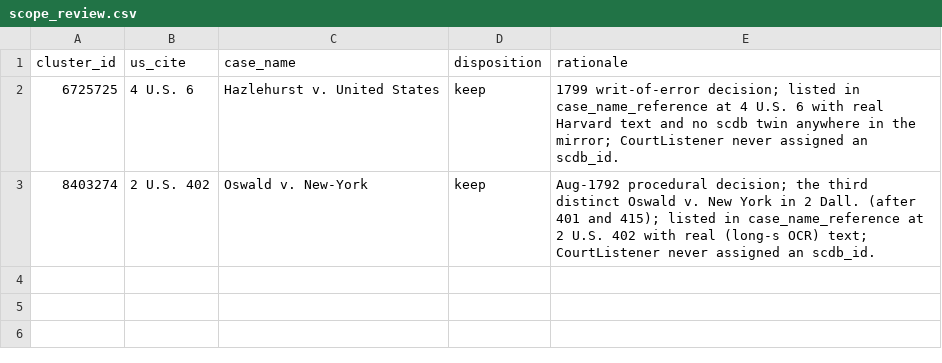
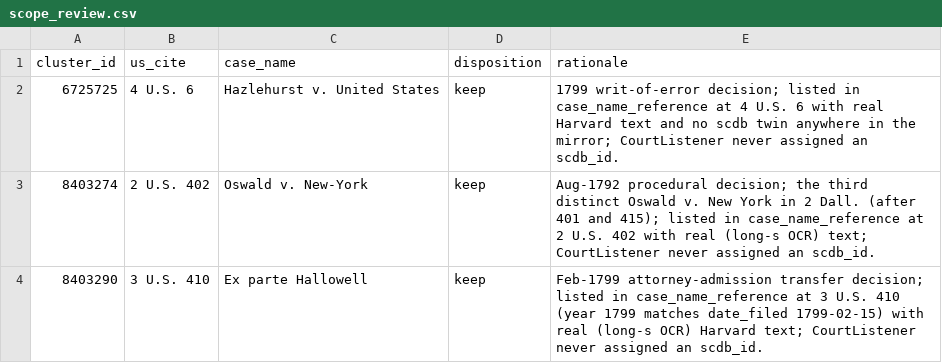
Before and after one commit to jcbrown-code/scotus-data-bot, a CSV file: dataset/scope_review.csv, drawn as a sheet.

Commit message:
Keep Ex parte Hallowell via the scope_review ledger
Third instance of the Hazlehurst/Oswald pattern: a real Dallas decision
CourtListener never scdb-tagged, so the automated Dallas rule dropped it. The
mirror holds the record (cid 8403290, 3 U.S. 410, filed 1799-02-15) with period
Harvard text of the admission-transfer order, and the reference lists the case
at 3 U.S. 410 with the matching year. An earlier conclusion that the CL record
was broken was wrong. Scope: 915/205 -> 916/204; volume 3 closes to 42/42 once
dedup residue is folded.

jb-code-bot-v1

```diff
--- a/dataset/scope_review.csv
+++ b/dataset/scope_review.csv
@@ -3 +3,2 @@ cluster_id,us_cite,case_name,disposition,rationale
 8403274,2 U.S. 402,Oswald v. New-York,keep,Aug-1792 procedural decision; the third distinct Oswald v. New York in 2 Dall. (after 401 and 415); listed in case_name_reference at 2 U.S. 402 with real (long-s OCR) text; CourtListener never assigned an scdb_id.
+8403290,3 U.S. 410,Ex parte Hallowell,keep,Feb-1799 attorney-admission transfer decision; listed in case_name_reference at 3 U.S. 410 (year 1799 matches date_filed 1799-02-15) with real (long-s OCR) Harvard text; CourtListener never assigned an scdb_id.
```
Also changed, not shown: 1 other file.
